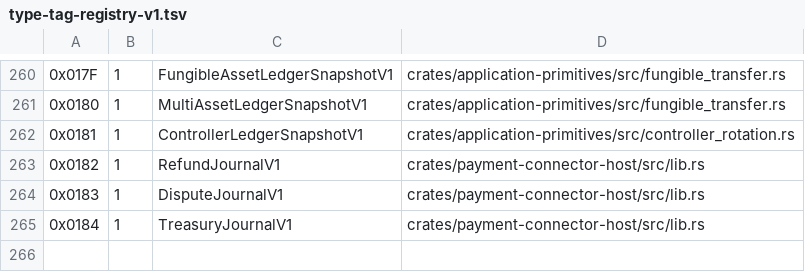
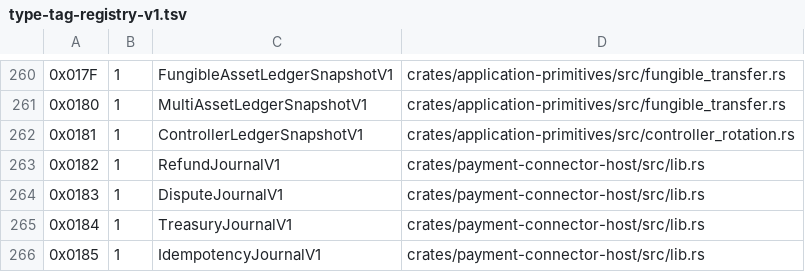
Before and after one commit to advatar/ActiveChain, a TSV file: testing/type-tag-registry-v1.tsv, drawn as a sheet; only a part is shown, gaps mark what is left out; the diff names each change by its address in the sheet, - before the commit and + after, or states it on an @@ line.

Commit message:
feat(activebridge): persist idempotency bindings (#189) (#528)

```diff
--- a/testing/type-tag-registry-v1.tsv
+++ b/testing/type-tag-registry-v1.tsv
+row 266: 0x0185 | 1 | IdempotencyJournalV1 | crates/payment-connector-host/src/lib.rs
```
Also changed, not shown: 4 other files.
